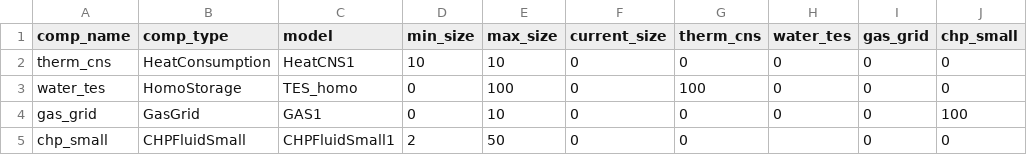
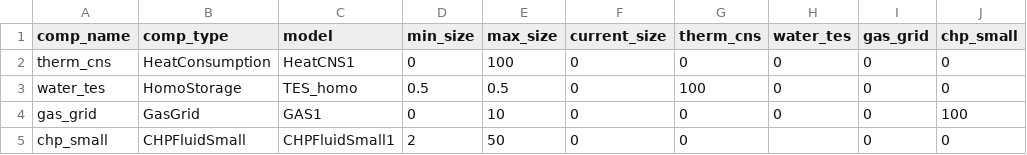
Before and after one commit to RWTH-EBC/BESDOT, a CSV file: data/topology/chp_fluid_small.csv, drawn as a sheet.

```diff
--- a/data/topology/chp_fluid_small.csv
+++ b/data/topology/chp_fluid_small.csv
@@ -1,4 +1,4 @@
 comp_name,comp_type,model,min_size,max_size,current_size,therm_cns,water_tes,gas_grid,chp_small
-therm_cns,HeatConsumption,HeatCNS1,10,10,0,0,0,0,0
-water_tes,HomoStorage,TES_homo,0,100,0,100,0,0,0
+therm_cns,HeatConsumption,HeatCNS1,0,100,0,0,0,0,0
+water_tes,HomoStorage,TES_homo,0.5,0.5,0,100,0,0,0
 gas_grid,GasGrid,GAS1,0,10,0,0,0,0,100
```
